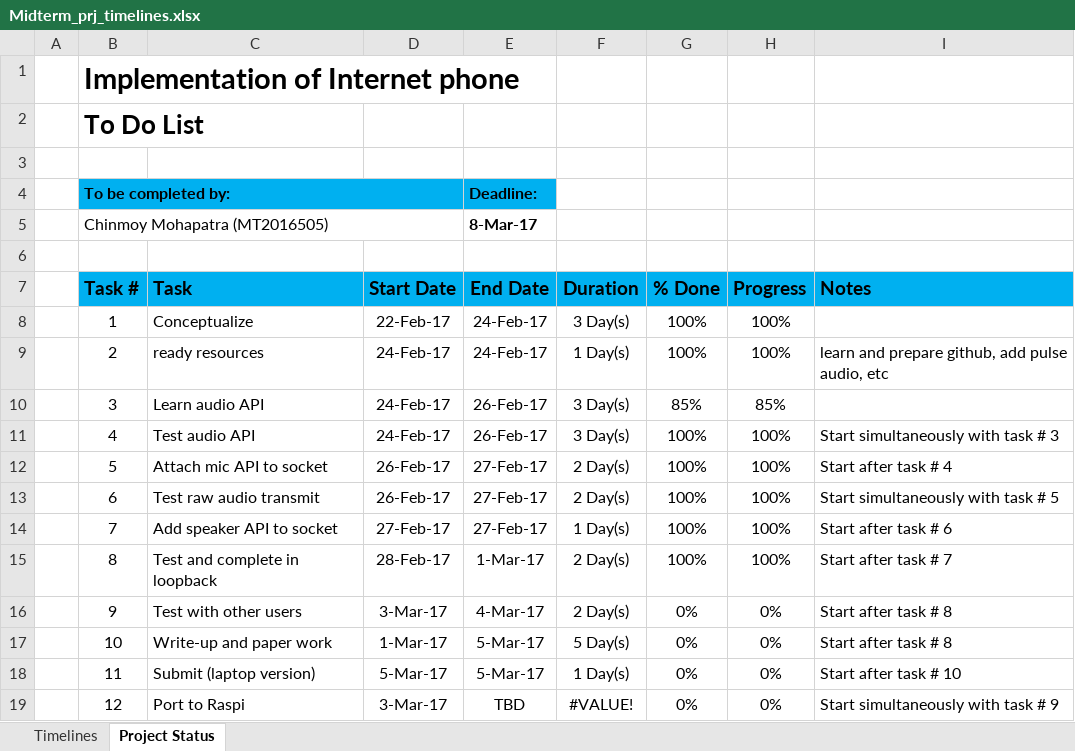
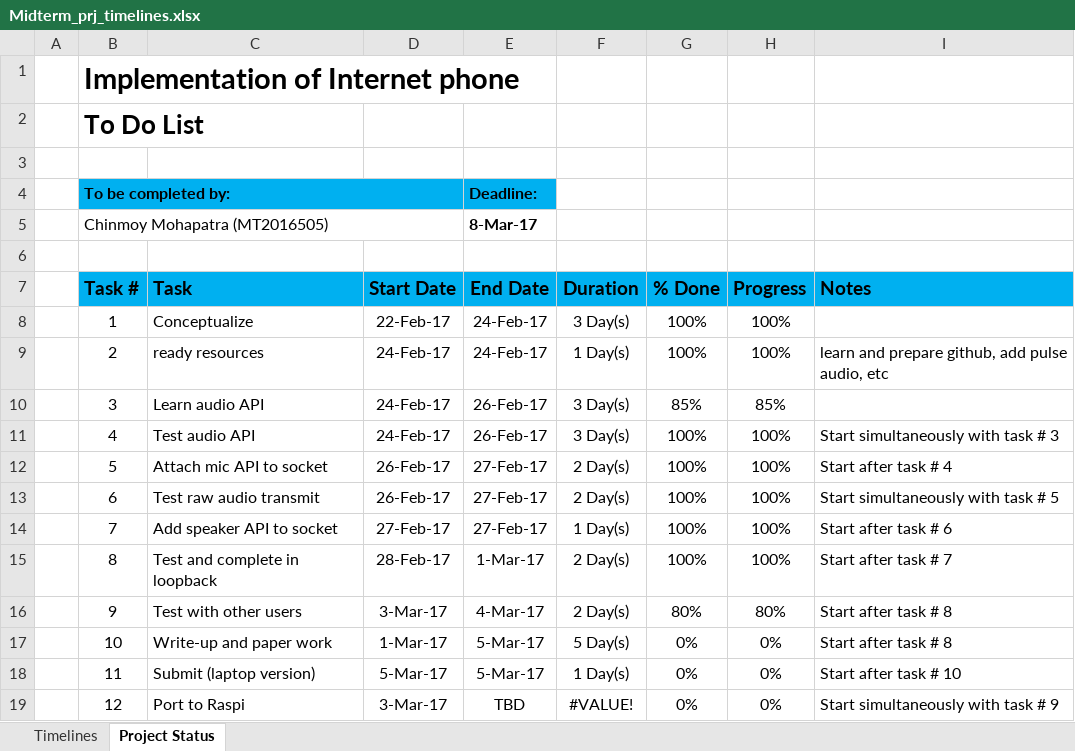
Before and after one commit to Chinmoym/Internet-phone, an Excel workbook: Midterm_prj_timelines.xlsx, sheet Project Status, drawn as a sheet; values as stored, in another font and other column widths than the file's, no borders; conditional formats and table styles not drawn; the diff names each change by its address in the sheet, - before the commit and + after, or states it on an @@ line.

Commit message:
updated project timelines

```diff
--- a/Midterm_prj_timelines.xlsx (sheet Project Status)
+++ b/Midterm_prj_timelines.xlsx (sheet Project Status)
-G16 (% Done): 0%
+G16 (% Done): 80%
-H16 (Progress): 0%
+H16 (Progress): 80%
```
Also changed, not shown: sheet Timelines.
